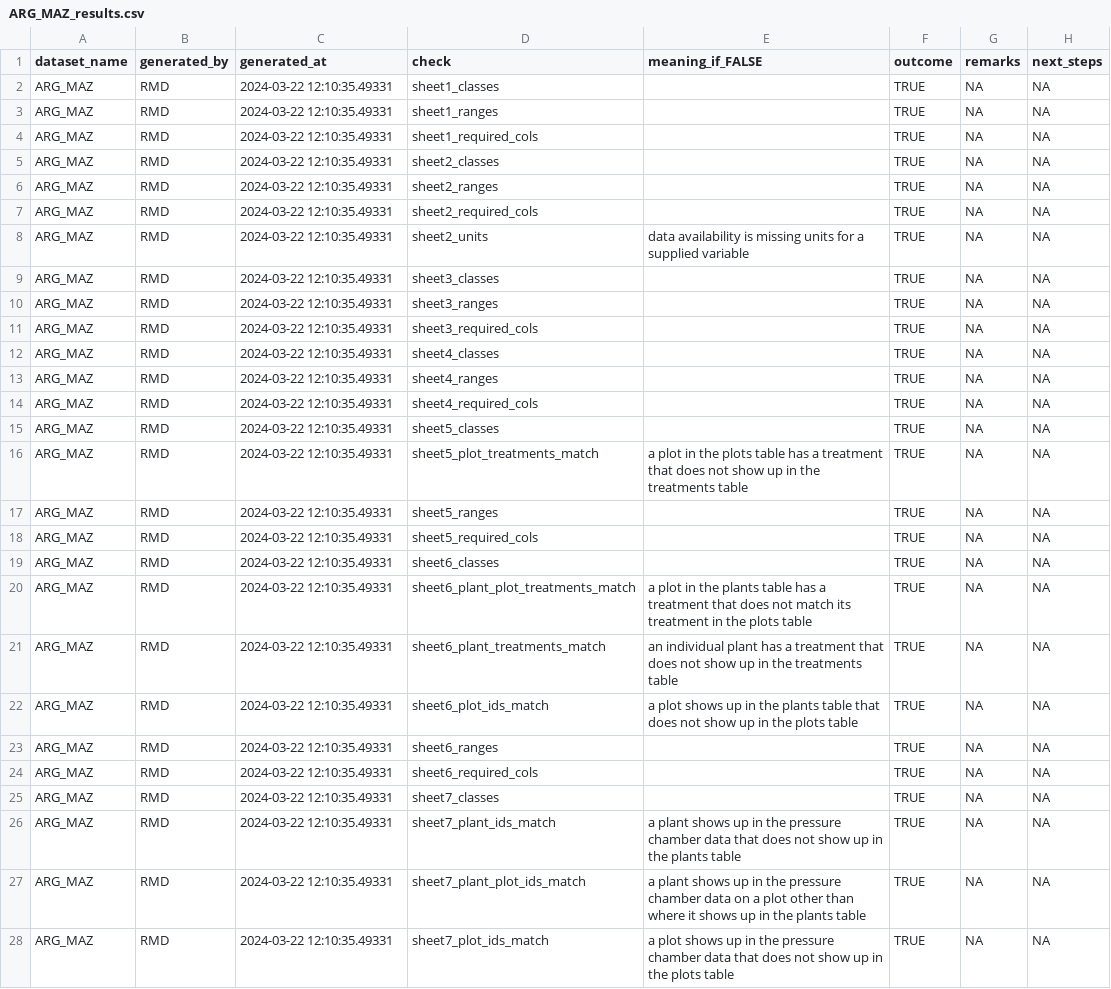
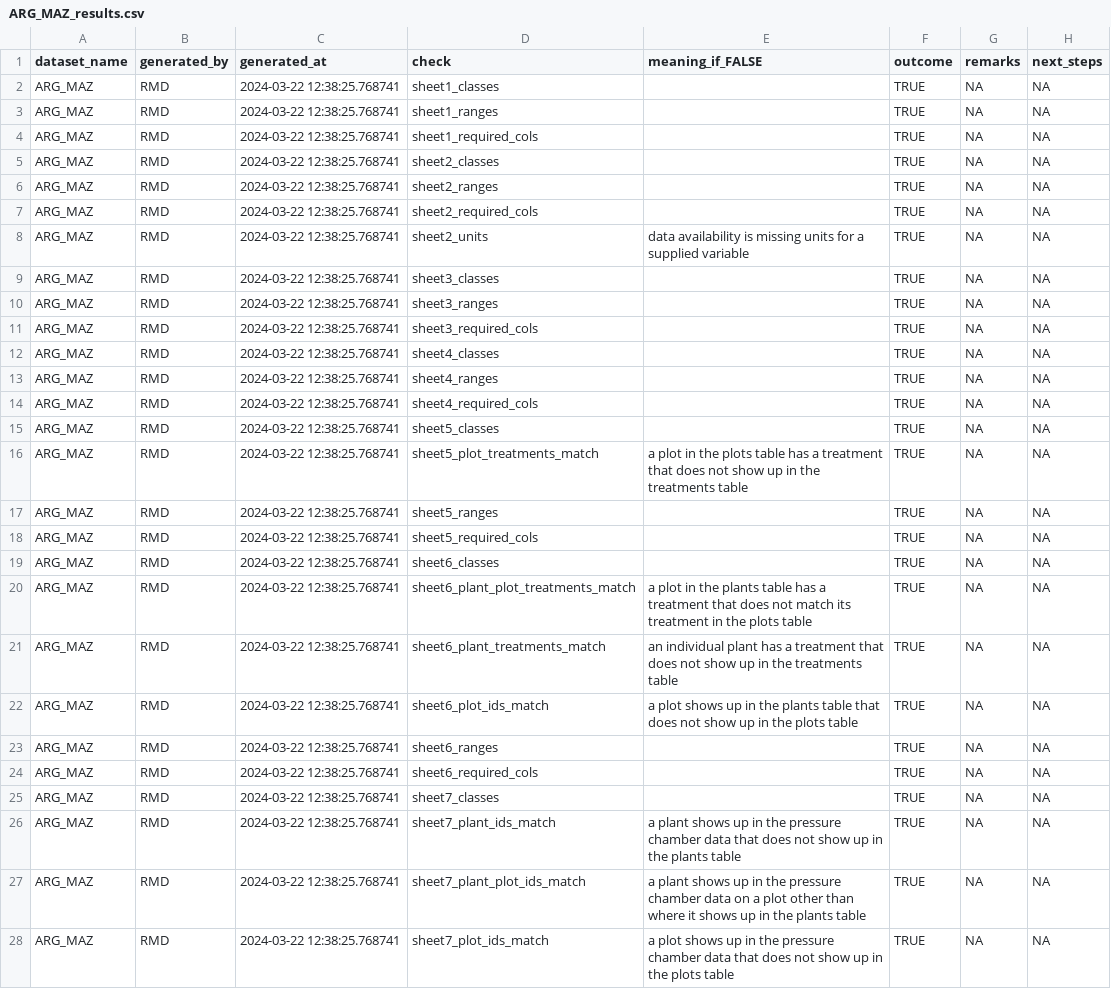
Before and after one commit to PSInetRCN/data-qa, a CSV file: checks/reports/ARG_MAZ_results.csv, drawn as a sheet; only a part is shown; the diff covers the shown part only.

```diff
--- a/checks/reports/ARG_MAZ_results.csv
+++ b/checks/reports/ARG_MAZ_results.csv
@@ -1,28 +1,28 @@
 "dataset_name","generated_by","generated_at","check","meaning_if_FALSE","outcome","remarks","next_steps"
-"ARG_MAZ","RMD","2024-03-22 12:10:35.49331","sheet1_classes","",TRUE,NA,NA
-"ARG_MAZ","RMD","2024-03-22 12:10:35.49331","sheet1_ranges","",TRUE,NA,NA
-"ARG_MAZ","RMD","2024-03-22 12:10:35.49331","sheet1_required_cols","",TRUE,NA,NA
-"ARG_MAZ","RMD","2024-03-22 12:10:35.49331","sheet2_classes","",TRUE,NA,NA
-"ARG_MAZ","RMD","2024-03-22 12:10:35.49331","sheet2_ranges","",TRUE,NA,NA
-"ARG_MAZ","RMD","2024-03-22 12:10:35.49331","sheet2_required_cols","",TRUE,NA,NA
-"ARG_MAZ","RMD","2024-03-22 12:10:35.49331","sheet2_units","data availability is missing units for a supplied variable",TRUE,NA,NA
-"ARG_MAZ","RMD","2024-03-22 12:10:35.49331","sheet3_classes","",TRUE,NA,NA
-"ARG_MAZ","RMD","2024-03-22 12:10:35.49331","sheet3_ranges","",TRUE,NA,NA
-"ARG_MAZ","RMD","2024-03-22 12:10:35.49331","sheet3_required_cols","",TRUE,NA,NA
-"ARG_MAZ","RMD","2024-03-22 12:10:35.49331","sheet4_classes","",TRUE,NA,NA
-"ARG_MAZ","RMD","2024-03-22 12:10:35.49331","sheet4_ranges","",TRUE,NA,NA
-"ARG_MAZ","RMD","2024-03-22 12:10:35.49331","sheet4_required_cols","",TRUE,NA,NA
-"ARG_MAZ","RMD","2024-03-22 12:10:35.49331","sheet5_classes","",TRUE,NA,NA
-"ARG_MAZ","RMD","2024-03-22 12:10:35.49331","sheet5_plot_treatments_match","a plot in the plots table has a treatment that does not show up in the treatments table",TRUE,NA,NA
-"ARG_MAZ","RMD","2024-03-22 12:10:35.49331","sheet5_ranges","",TRUE,NA,NA
-"ARG_MAZ","RMD","2024-03-22 12:10:35.49331","sheet5_required_cols","",TRUE,NA,NA
-"ARG_MAZ","RMD","2024-03-22 12:10:35.49331","sheet6_classes","",TRUE,NA,NA
-"ARG_MAZ","RMD","2024-03-22 12:10:35.49331","sheet6_plant_plot_treatments_match","a plot in the plants table has a treatment that does not match its treatment in the plots table",TRUE,NA,NA
-"ARG_MAZ","RMD","2024-03-22 12:10:35.49331","sheet6_plant_treatments_match","an individual plant has a treatment that does not show up in the treatments table",TRUE,NA,NA
-"ARG_MAZ","RMD","2024-03-22 12:10:35.49331","sheet6_plot_ids_match","a plot shows up in the plants table that does not show up in the plots table",TRUE,NA,NA
-"ARG_MAZ","RMD","2024-03-22 12:10:35.49331","sheet6_ranges","",TRUE,NA,NA
-"ARG_MAZ","RMD","2024-03-22 12:10:35.49331","sheet6_required_cols","",TRUE,NA,NA
-"ARG_MAZ","RMD","2024-03-22 12:10:35.49331","sheet7_classes","",TRUE,NA,NA
-"ARG_MAZ","RMD","2024-03-22 12:10:35.49331","sheet7_plant_ids_match","a plant shows up in the pressure chamber data that does not show up in the plants table",TRUE,NA,NA
-"ARG_MAZ","RMD","2024-03-22 12:10:35.49331","sheet7_plant_plot_ids_match","a plant shows up in the pressure chamber data on a plot other than where it shows up in the plants table",TRUE,NA,NA
-"ARG_MAZ","RMD","2024-03-22 12:10:35.49331","sheet7_plot_ids_match","a plot shows up in the pressure chamber data that does not show up in the plots table",TRUE,NA,NA
+"ARG_MAZ","RMD","2024-03-22 12:38:25.768741","sheet1_classes","",TRUE,NA,NA
+"ARG_MAZ","RMD","2024-03-22 12:38:25.768741","sheet1_ranges","",TRUE,NA,NA
+"ARG_MAZ","RMD","2024-03-22 12:38:25.768741","sheet1_required_cols","",TRUE,NA,NA
+"ARG_MAZ","RMD","2024-03-22 12:38:25.768741","sheet2_classes","",TRUE,NA,NA
+"ARG_MAZ","RMD","2024-03-22 12:38:25.768741","sheet2_ranges","",TRUE,NA,NA
+"ARG_MAZ","RMD","2024-03-22 12:38:25.768741","sheet2_required_cols","",TRUE,NA,NA
+"ARG_MAZ","RMD","2024-03-22 12:38:25.768741","sheet2_units","data availability is missing units for a supplied variable",TRUE,NA,NA
+"ARG_MAZ","RMD","2024-03-22 12:38:25.768741","sheet3_classes","",TRUE,NA,NA
+"ARG_MAZ","RMD","2024-03-22 12:38:25.768741","sheet3_ranges","",TRUE,NA,NA
+"ARG_MAZ","RMD","2024-03-22 12:38:25.768741","sheet3_required_cols","",TRUE,NA,NA
+"ARG_MAZ","RMD","2024-03-22 12:38:25.768741","sheet4_classes","",TRUE,NA,NA
+"ARG_MAZ","RMD","2024-03-22 12:38:25.768741","sheet4_ranges","",TRUE,NA,NA
+"ARG_MAZ","RMD","2024-03-22 12:38:25.768741","sheet4_required_cols","",TRUE,NA,NA
+"ARG_MAZ","RMD","2024-03-22 12:38:25.768741","sheet5_classes","",TRUE,NA,NA
+"ARG_MAZ","RMD","2024-03-22 12:38:25.768741","sheet5_plot_treatments_match","a plot in the plots table has a treatment that does not show up in the treatments table",TRUE,NA,NA
+"ARG_MAZ","RMD","2024-03-22 12:38:25.768741","sheet5_ranges","",TRUE,NA,NA
+"ARG_MAZ","RMD","2024-03-22 12:38:25.768741","sheet5_required_cols","",TRUE,NA,NA
+"ARG_MAZ","RMD","2024-03-22 12:38:25.768741","sheet6_classes","",TRUE,NA,NA
+"ARG_MAZ","RMD","2024-03-22 12:38:25.768741","sheet6_plant_plot_treatments_match","a plot in the plants table has a treatment that does not match its treatment in the plots table",TRUE,NA,NA
+"ARG_MAZ","RMD","2024-03-22 12:38:25.768741","sheet6_plant_treatments_match","an individual plant has a treatment that does not show up in the treatments table",TRUE,NA,NA
+"ARG_MAZ","RMD","2024-03-22 12:38:25.768741","sheet6_plot_ids_match","a plot shows up in the plants table that does not show up in the plots table",TRUE,NA,NA
+"ARG_MAZ","RMD","2024-03-22 12:38:25.768741","sheet6_ranges","",TRUE,NA,NA
+"ARG_MAZ","RMD","2024-03-22 12:38:25.768741","sheet6_required_cols","",TRUE,NA,NA
+"ARG_MAZ","RMD","2024-03-22 12:38:25.768741","sheet7_classes","",TRUE,NA,NA
+"ARG_MAZ","RMD","2024-03-22 12:38:25.768741","sheet7_plant_ids_match","a plant shows up in the pressure chamber data that does not show up in the plants table",TRUE,NA,NA
+"ARG_MAZ","RMD","2024-03-22 12:38:25.768741","sheet7_plant_plot_ids_match","a plant shows up in the pressure chamber data on a plot other than where it shows up in the plants table",TRUE,NA,NA
+"ARG_MAZ","RMD","2024-03-22 12:38:25.768741","sheet7_plot_ids_match","a plot shows up in the pressure chamber data that does not show up in the plots table",TRUE,NA,NA
```
Also changed, not shown: 21 edited cells elsewhere in this file, checks/reports/ARG_TRE_results.csv, checks/reports/AUS_CAN_ST1_EUC_results.csv, 22 other files.
